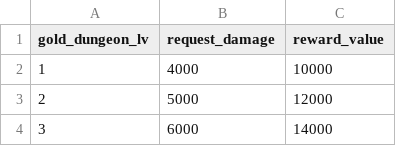
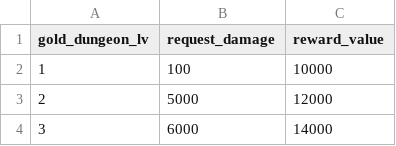
Before and after one commit to Kim-coding/SkillMaster, a CSV file: Assets/Resources/Table/GoldDungeonTable.CSV, drawn as a sheet; only a part is shown.

Commit message:
SandBag Dungeon

```diff
--- a/Assets/Resources/Table/GoldDungeonTable.CSV
+++ b/Assets/Resources/Table/GoldDungeonTable.CSV
@@ -1,3 +1,3 @@
 gold_dungeon_lv,request_damage,reward_value
-1,"4000 ","10000 "
+1,100,"10000 "
 2,"5000 ","12000 "
```
Also changed, not shown: 10 other files.
